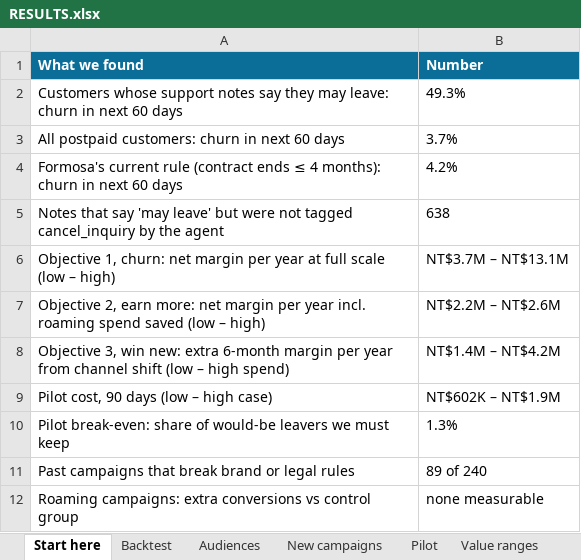
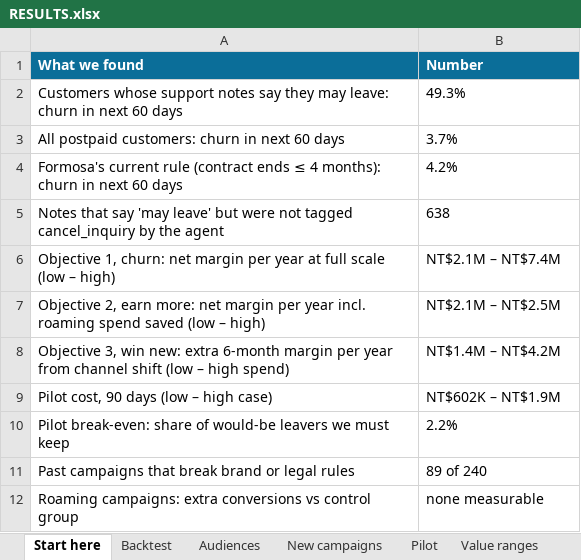
Before and after one commit to pilipehrtmo/Deploy-AI, an Excel workbook: 4_outputs/RESULTS.xlsx, sheet Start here, drawn as a sheet; values as stored, in another font and other column widths than the file's, no borders; the diff names each change by its address in the sheet, - before the commit and + after, or states it on an @@ line.

```diff
--- a/4_outputs/RESULTS.xlsx (sheet Start here)
+++ b/4_outputs/RESULTS.xlsx (sheet Start here)
-B6 (Number): NT$3.7M – NT$13.1M
+B6 (Number): NT$2.1M – NT$7.4M
-B7 (Number): NT$2.2M – NT$2.6M
+B7 (Number): NT$2.1M – NT$2.5M
-B10 (Number): 1.3%
+B10 (Number): 2.2%
```
Also changed, not shown: sheet New campaigns, sheet Value ranges, sheet Pilot, sheet Assumptions, sheet Audiences, 22 other files.
